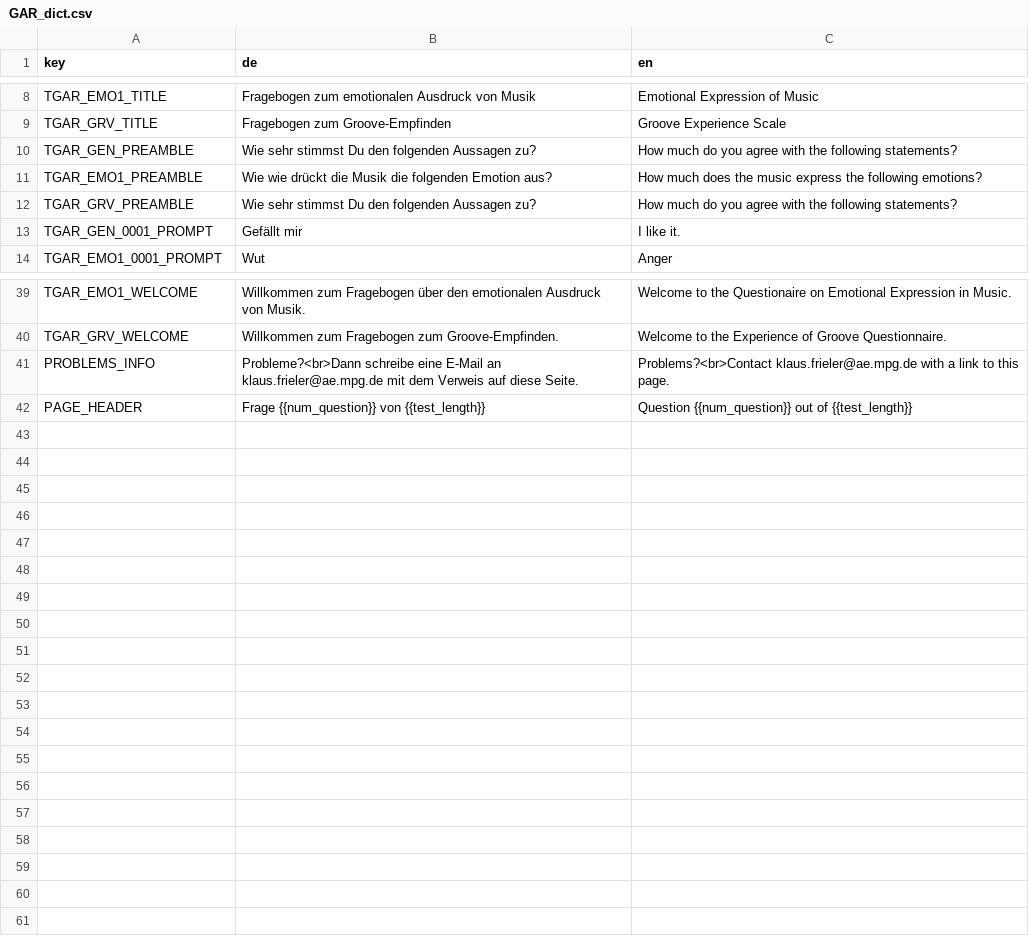
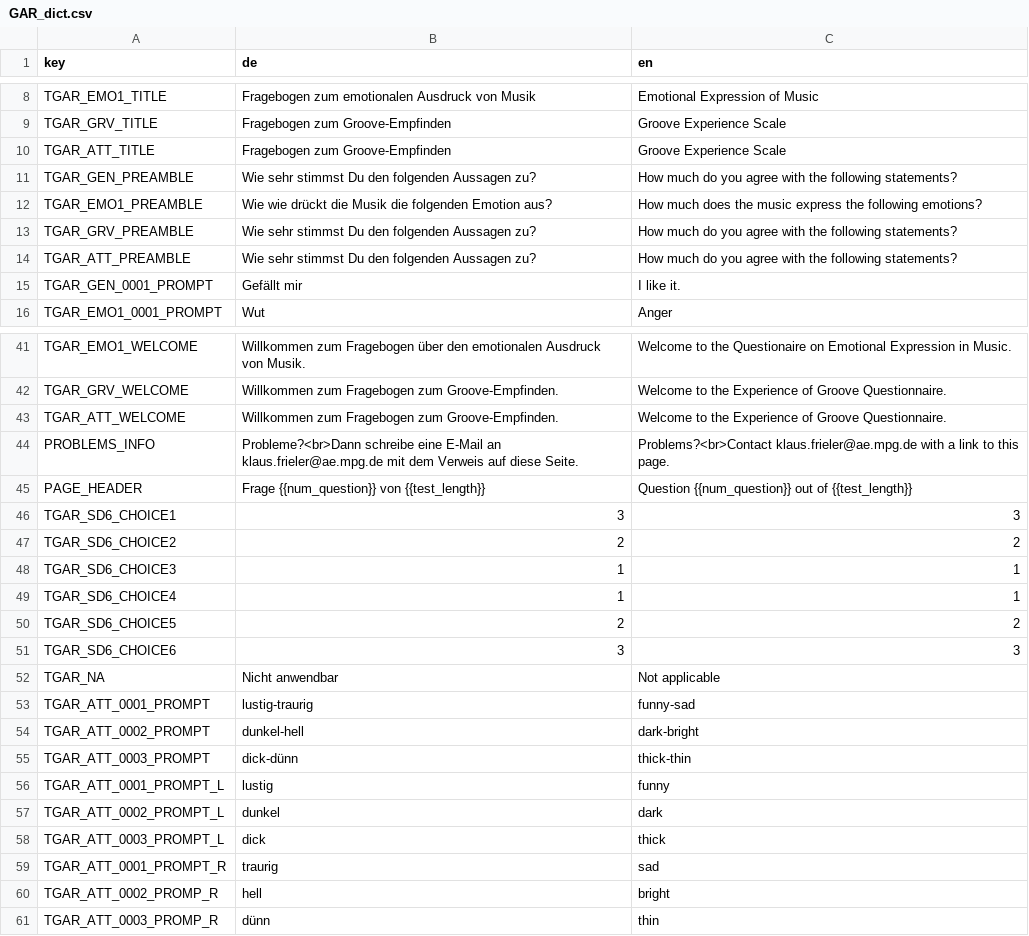
Before and after one commit to klausfrieler/GAR, a CSV file: data_raw/GAR_dict.csv, drawn as a sheet; only a part is shown, gaps mark what is left out.

```diff
--- a/data_raw/GAR_dict.csv
+++ b/data_raw/GAR_dict.csv
@@ -9,2 +9,3 @@
 "TGAR_GRV_TITLE","Fragebogen zum Groove-Empfinden","Groove Experience Scale"
+"TGAR_ATT_TITLE","Fragebogen zum Groove-Empfinden","Groove Experience Scale"
 "TGAR_GEN_PREAMBLE","Wie sehr stimmst Du den folgenden Aussagen zu?","How much do you agree with the following statements?"
@@ -12,2 +13,3 @@
 "TGAR_GRV_PREAMBLE","Wie sehr stimmst Du den folgenden Aussagen zu?","How much do you agree with the following statements?"
+"TGAR_ATT_PREAMBLE","Wie sehr stimmst Du den folgenden Aussagen zu?","How much do you agree with the following statements?"
 "TGAR_GEN_0001_PROMPT","Gefällt mir","I like it."
@@ -40,3 +42,20 @@
 "TGAR_GRV_WELCOME","Willkommen zum Fragebogen zum Groove-Empfinden.","Welcome to the Experience of Groove Questionnaire."
+"TGAR_ATT_WELCOME","Willkommen zum Fragebogen zum Groove-Empfinden.","Welcome to the Experience of Groove Questionnaire."
 "PROBLEMS_INFO","Probleme?<br>Dann schreibe eine E-Mail an klaus.frieler@ae.mpg.de mit dem Verweis auf diese Seite.","Problems?<br>Contact klaus.frieler@ae.mpg.de with a link to this page."
 "PAGE_HEADER","Frage {{num_question}} von {{test_length}}","Question {{num_question}} out of {{test_length}}"
+"TGAR_SD6_CHOICE1","3","3"
+"TGAR_SD6_CHOICE2","2","2"
+"TGAR_SD6_CHOICE3","1","1"
+"TGAR_SD6_CHOICE4","1","1"
+"TGAR_SD6_CHOICE5","2","2"
+"TGAR_SD6_CHOICE6","3","3"
+"TGAR_NA","Nicht anwendbar","Not applicable"
+"TGAR_ATT_0001_PROMPT","lustig-traurig","funny-sad"
+"TGAR_ATT_0002_PROMPT","dunkel-hell","dark-bright"
+"TGAR_ATT_0003_PROMPT","dick-dünn","thick-thin"
+"TGAR_ATT_0001_PROMPT_L","lustig","funny"
+"TGAR_ATT_0002_PROMPT_L","dunkel","dark"
+"TGAR_ATT_0003_PROMPT_L","dick","thick"
+"TGAR_ATT_0001_PROMPT_R","traurig","sad"
+"TGAR_ATT_0002_PROMP_R","hell","bright"
+"TGAR_ATT_0003_PROMP_R","dünn","thin"
```
Also changed, not shown: 13 other files.
